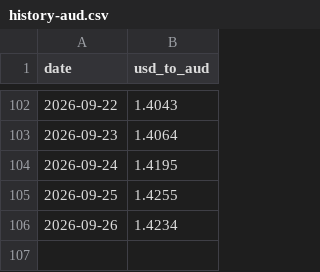
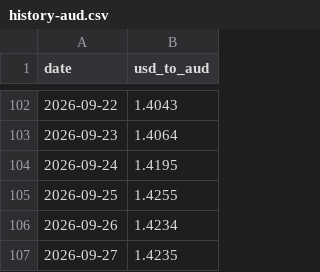
Before and after one commit to onmicroIT/Daily-Currency-Rate-Tracker, a CSV file: data/history-aud.csv, drawn as a sheet; only a part is shown, gaps mark what is left out.

```diff
--- a/data/history-aud.csv
+++ b/data/history-aud.csv
@@ -106 +106,2 @@ date,usd_to_aud
 2026-09-26,1.4234
+2026-09-27,1.4235
```
Also changed, not shown: data/history-bdt.csv, data/history-cad.csv, 11 other files.
